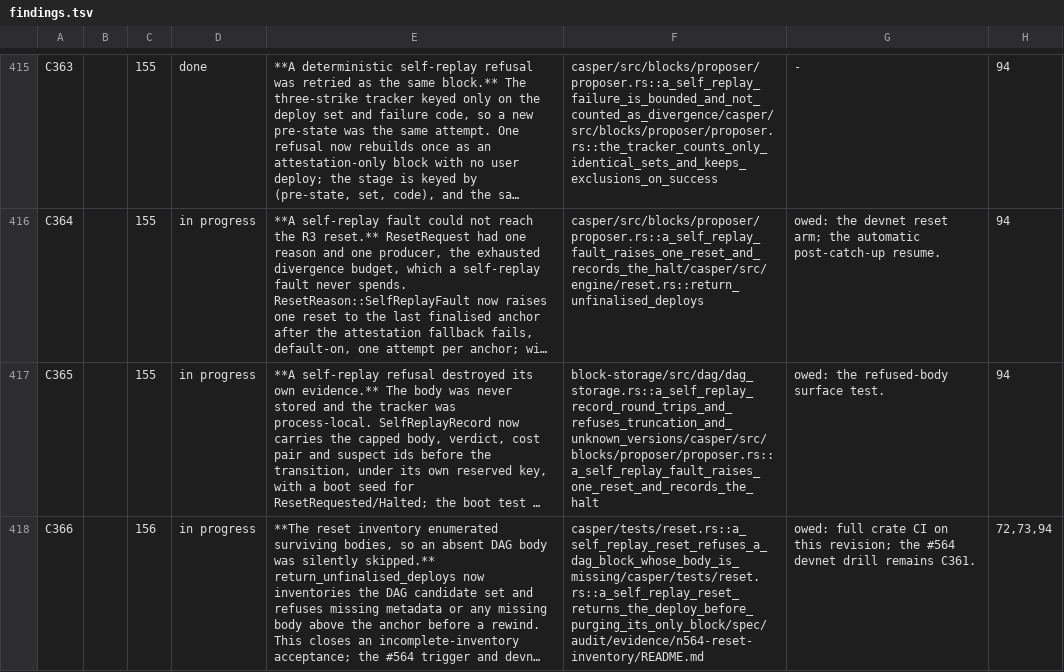
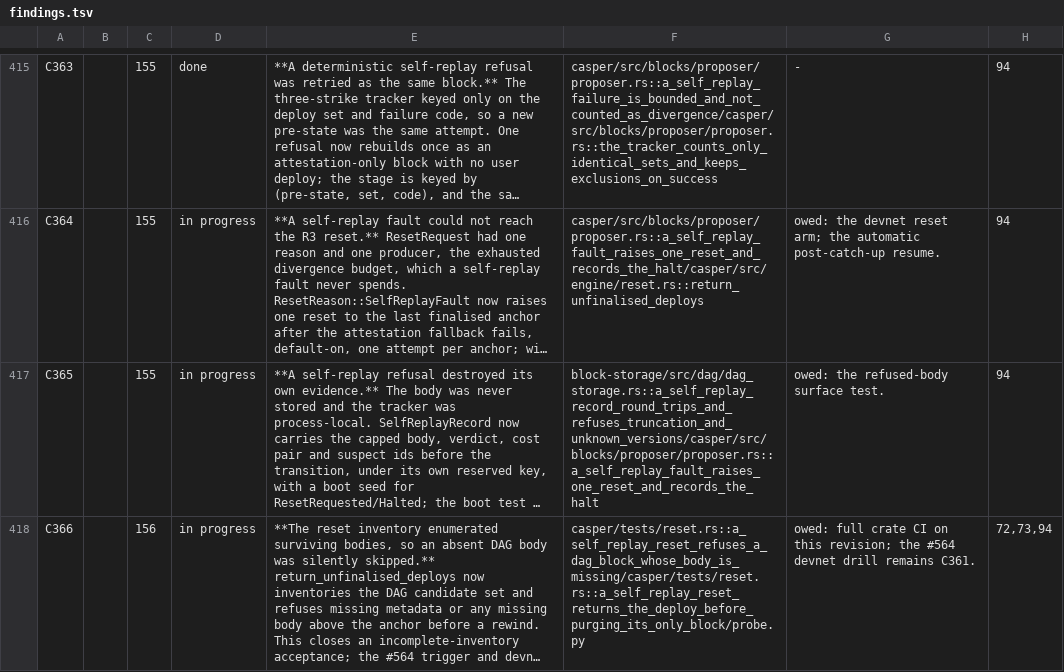
Before and after one commit to rchain-community/rholo, a TSV file: spec/findings.tsv, drawn as a sheet; only a part is shown, gaps mark what is left out; long unchanged cells end in …; the diff names each change by its address in the sheet, - before the commit and + after, or states it on an @@ line.

Commit message:
audit: render the C366 reset inventory finding
— Ω-WITNESS

```diff
--- a/spec/findings.tsv
+++ b/spec/findings.tsv
-F418: casper/tests/reset.rs::a_self_replay_reset_refuses_a_dag_block_whose_body_is_missing/casper/tests/reset.rs::a_self_replay_reset_returns_the_deploy_before_purging_its_only_block/spec/audit/evidence/n564-reset-inventory/README.md
+F418: casper/tests/reset.rs::a_self_replay_reset_refuses_a_dag_block_whose_body_is_missing/casper/tests/reset.rs::a_self_replay_reset_returns_the_deploy_before_purging_its_only_block/probe.py
```
Also changed, not shown: 1 other file.
